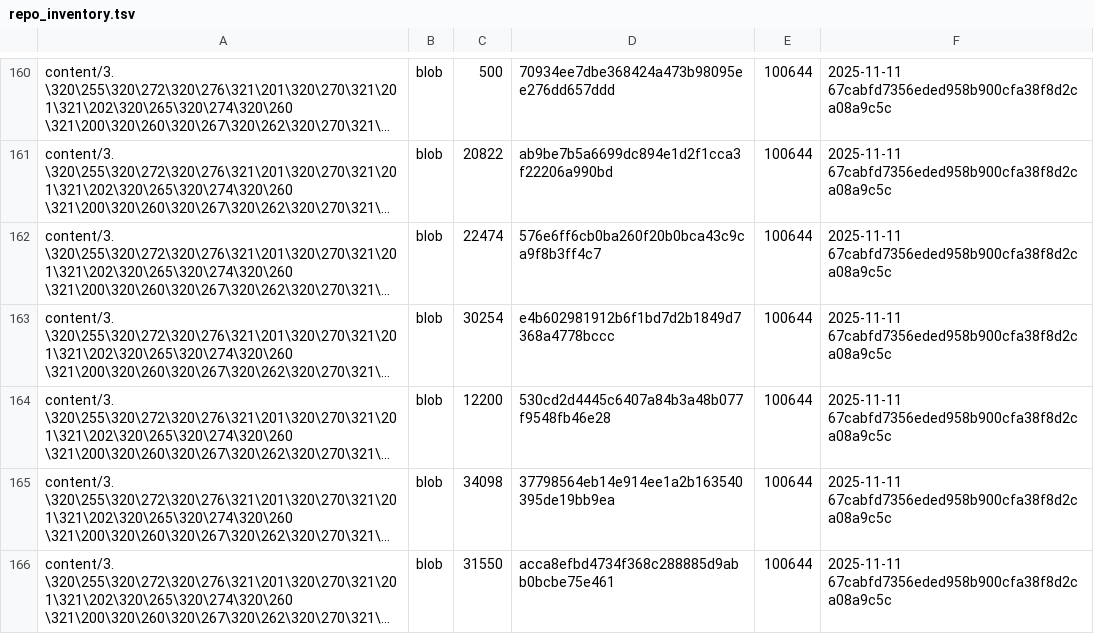
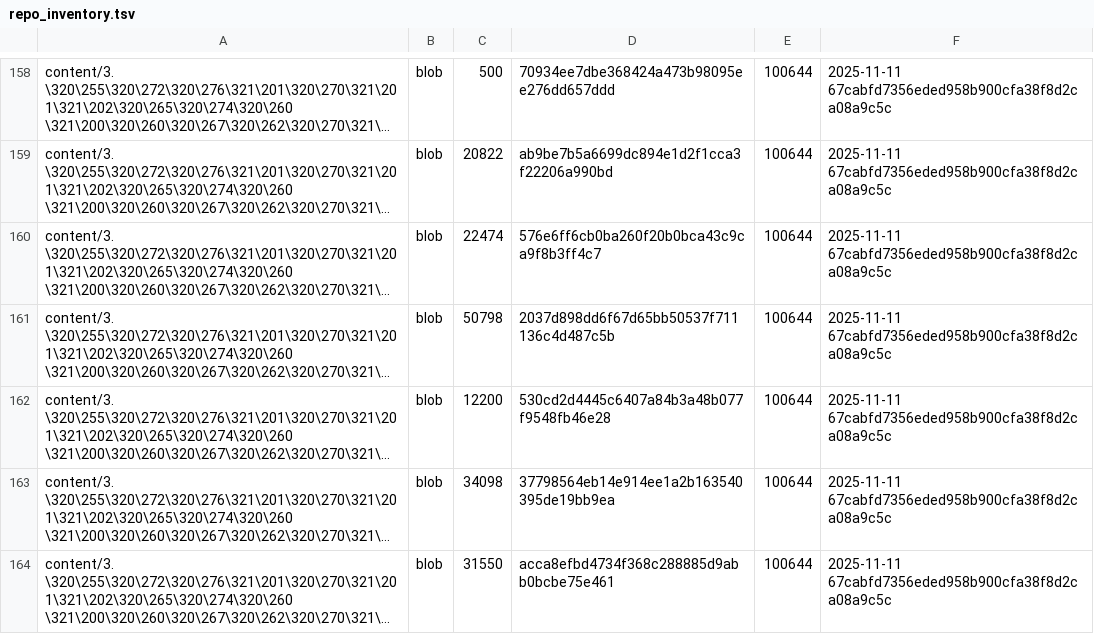
Before and after one commit to TserenTserenov/DS-ecosystem-development, a TSV file: artifacts/inventories/repo_inventory.tsv, drawn as a sheet; only a part is shown, gaps mark what is left out; long unchanged cells end in …; addresses are those after the commit; the diff covers the shown part only; the diff names each change by its address in the sheet, - before the commit and + after, or states it on an @@ line.

Commit message:
chore: add repo inventory

```diff
--- a/artifacts/inventories/repo_inventory.tsv
+++ b/artifacts/inventories/repo_inventory.tsv
-C161: 30254
+C161: 50798
-D161: e4b602981912b6f1bd7d2b1849d7368a4778bccc
+D161: 2037d898dd6f67d65bb50537f711136c4d487c5b
```
Also changed, not shown: 1 added row, 3 removed rows and 19 edited cells elsewhere in this file.
